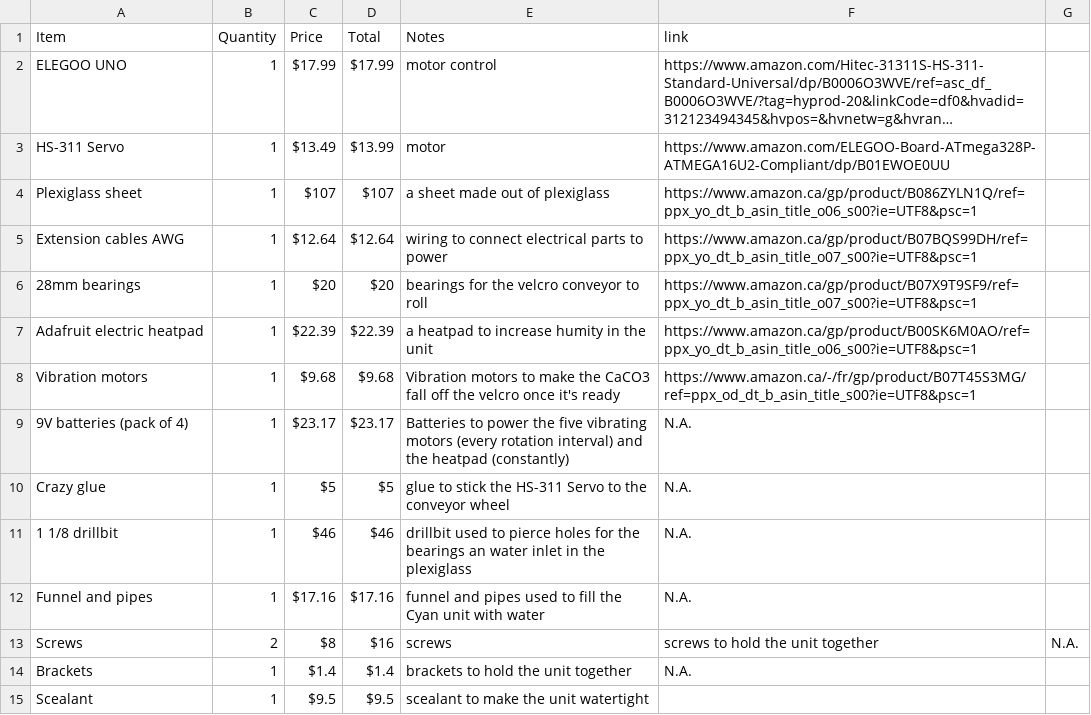
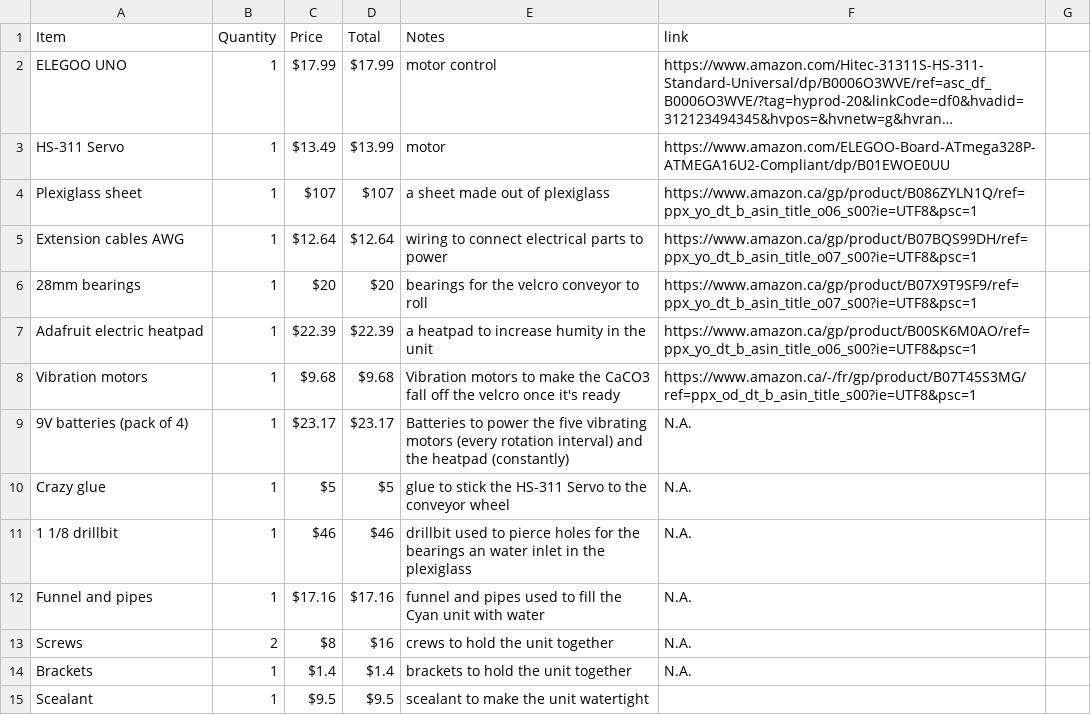
Before and after one commit to madparker/Team-Velcro, a CSV file: LOM.csv, drawn as a sheet; long unchanged cells end in ….

Commit message:
Update LOM.csv

```diff
--- a/LOM.csv
+++ b/LOM.csv
@@ -12,3 +12,3 @@ Crazy glue, 1, $5, $5, glue to stick the HS-311 Servo to the conveyor wheel, N.A
 Funnel and pipes, 1, $17.16, $17.16, funnel and pipes used to fill the Cyan unit with water, N.A.
-Screws, 2, $8, $16, screws, screws to hold the unit together, N.A.
+Screws, 2, $8, $16, crews to hold the unit together, N.A.
 Brackets, 1, $1.4, $1.4, brackets to hold the unit together, N.A.
```
